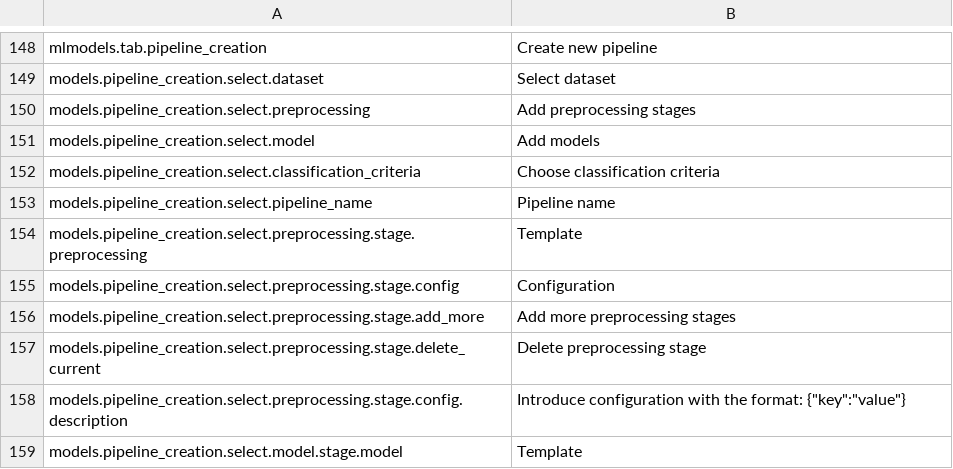
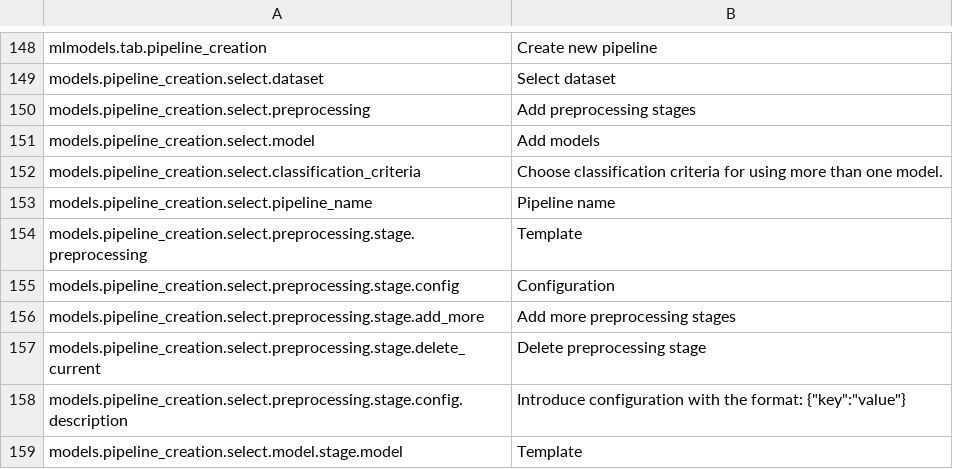
Before and after one commit to mateoalvarez/tornado-app, a CSV file: src/app/translations/en_US.csv, drawn as a sheet; only a part is shown, gaps mark what is left out.

Commit message:
Updated classification criteria description

```diff
--- a/src/app/translations/en_US.csv
+++ b/src/app/translations/en_US.csv
@@ -151,3 +151,3 @@
 "models.pipeline_creation.select.model","Add models"
-"models.pipeline_creation.select.classification_criteria","Choose classification criteria"
+"models.pipeline_creation.select.classification_criteria","Choose classification criteria for using more than one model."
 "models.pipeline_creation.select.pipeline_name","Pipeline name"
```
Also changed, not shown: src/app/translations/es_ES.csv, 2 other files.
